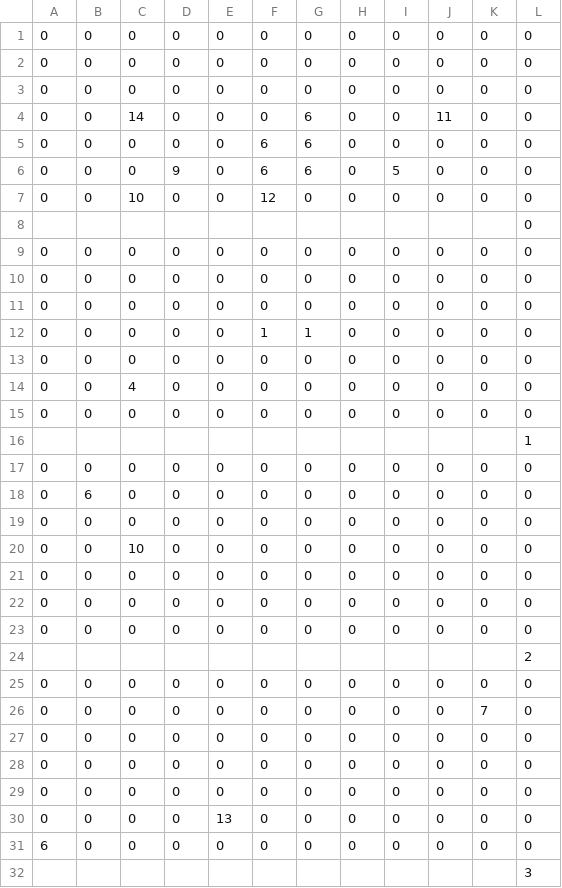
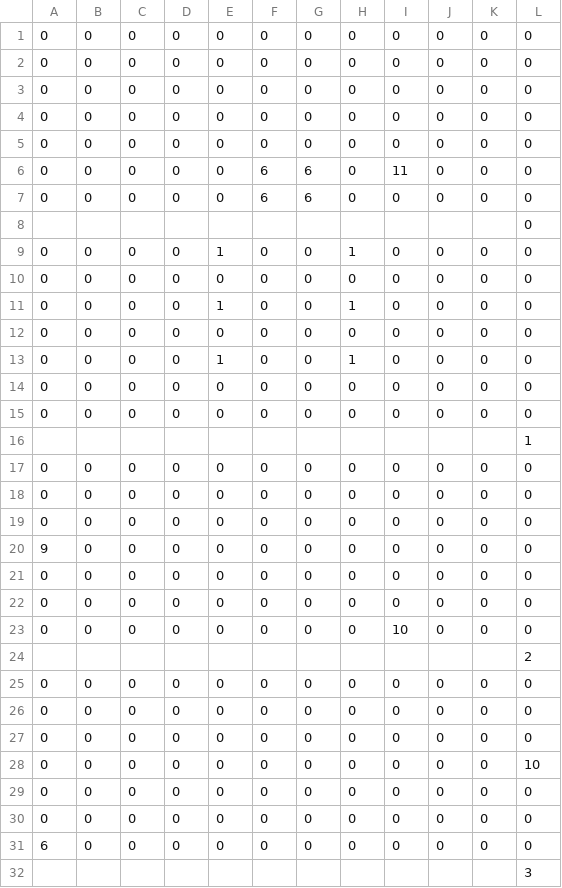
Before and after one commit to CSE3902-SU2024/Sprint_2, a CSV file: Sprint0/Map/ItemMap.csv, drawn as a sheet; only a part is shown; the diff covers the shown part only.

Commit message:
first version  of itemMap

```diff
--- a/Sprint0/Map/ItemMap.csv
+++ b/Sprint0/Map/ItemMap.csv
@@ -3,7 +3,15 @@
 0,0,0,0,0,0,0,0,0,0,0,0
-0,0,14,0,0,0,6,0,0,11,0,0
+0,0,0,0,0,0,0,0,0,0,0,0
+0,0,0,0,0,0,0,0,0,0,0,0
+0,0,0,0,0,6,6,0,11,0,0,0
 0,0,0,0,0,6,6,0,0,0,0,0
-0,0,0,9,0,6,6,0,5,0,0,0
-0,0,10,0,0,12,0,0,0,0,0,0
 ,,,,,,,,,,,0
+0,0,0,0,1,0,0,1,0,0,0,0
+0,0,0,0,0,0,0,0,0,0,0,0
+0,0,0,0,1,0,0,1,0,0,0,0
+0,0,0,0,0,0,0,0,0,0,0,0
+0,0,0,0,1,0,0,1,0,0,0,0
+0,0,0,0,0,0,0,0,0,0,0,0
+0,0,0,0,0,0,0,0,0,0,0,0
+,,,,,,,,,,,1
 0,0,0,0,0,0,0,0,0,0,0,0
@@ -11,11 +19,7 @@
 0,0,0,0,0,0,0,0,0,0,0,0
-0,0,0,0,0,1,1,0,0,0,0,0
+9,0,0,0,0,0,0,0,0,0,0,0
 0,0,0,0,0,0,0,0,0,0,0,0
-0,0,4,0,0,0,0,0,0,0,0,0
 0,0,0,0,0,0,0,0,0,0,0,0
-,,,,,,,,,,,1
-0,0,0,0,0,0,0,0,0,0,0,0
-0,6,0,0,0,0,0,0,0,0,0,0
-0,0,0,0,0,0,0,0,0,0,0,0
-0,0,10,0,0,0,0,0,0,0,0,0
+0,0,0,0,0,0,0,0,10,0,0,0
+,,,,,,,,,,,2
 0,0,0,0,0,0,0,0,0,0,0,0
@@ -23,9 +27,5 @@
 0,0,0,0,0,0,0,0,0,0,0,0
-,,,,,,,,,,,2
-0,0,0,0,0,0,0,0,0,0,0,0
-0,0,0,0,0,0,0,0,0,0,7,0
+0,0,0,0,0,0,0,0,0,0,0,10
 0,0,0,0,0,0,0,0,0,0,0,0
 0,0,0,0,0,0,0,0,0,0,0,0
-0,0,0,0,0,0,0,0,0,0,0,0
-0,0,0,0,13,0,0,0,0,0,0,0
 6,0,0,0,0,0,0,0,0,0,0,0
```
Also changed, not shown: 9 edited cells elsewhere in this file.
